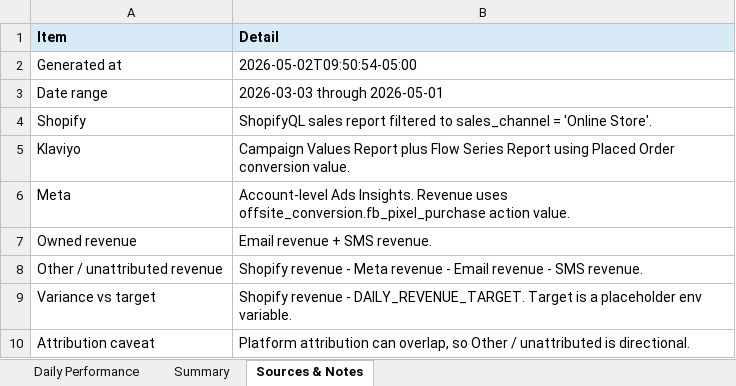
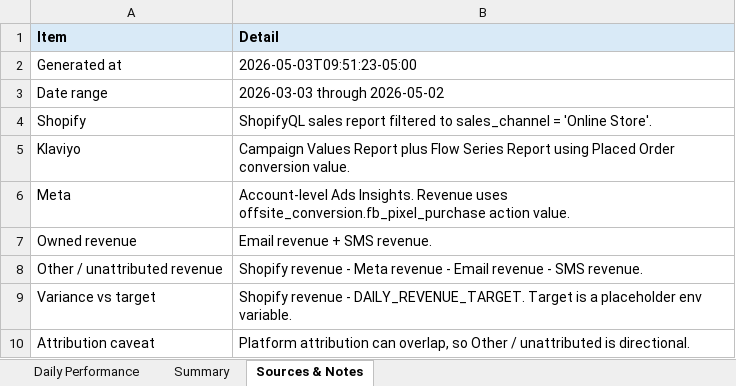
Before and after one commit to dgilland-cloud/giordanos-dtc-reporting, an Excel workbook: reports/daily_revenue.xlsx, sheet Sources & Notes, drawn as a sheet; values as stored, in another font and other column widths than the file's, no borders; the diff names each change by its address in the sheet, - before the commit and + after, or states it on an @@ line.

```diff
--- a/reports/daily_revenue.xlsx (sheet Sources & Notes)
+++ b/reports/daily_revenue.xlsx (sheet Sources & Notes)
-B2 (Detail): 2026-05-02T09:50:54-05:00
+B2 (Detail): 2026-05-03T09:51:23-05:00
-B3 (Detail): 2026-03-03 through 2026-05-01
+B3 (Detail): 2026-03-03 through 2026-05-02
```
Also changed, not shown: sheet Daily Performance, sheet Summary, 1 other file.
